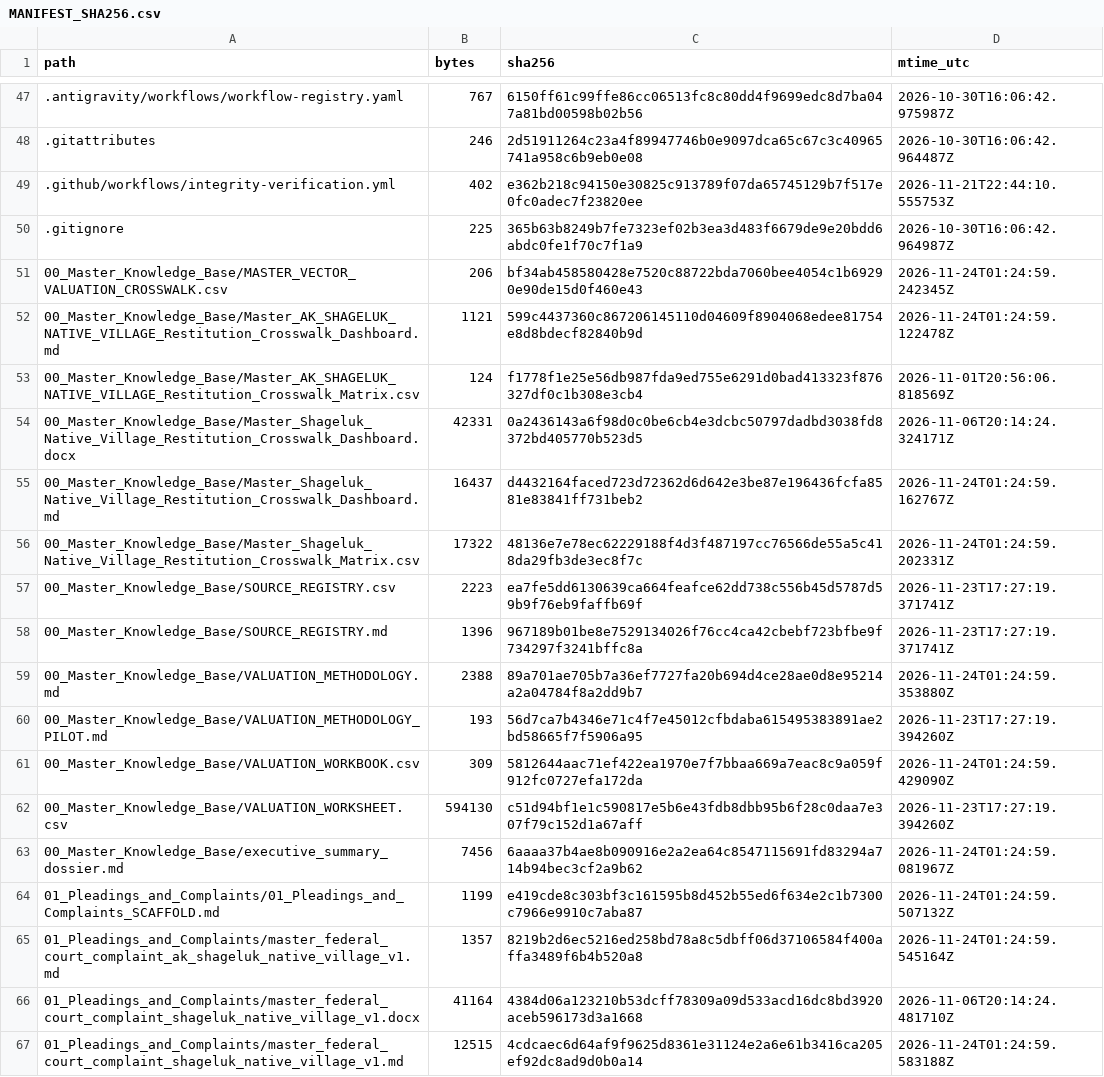
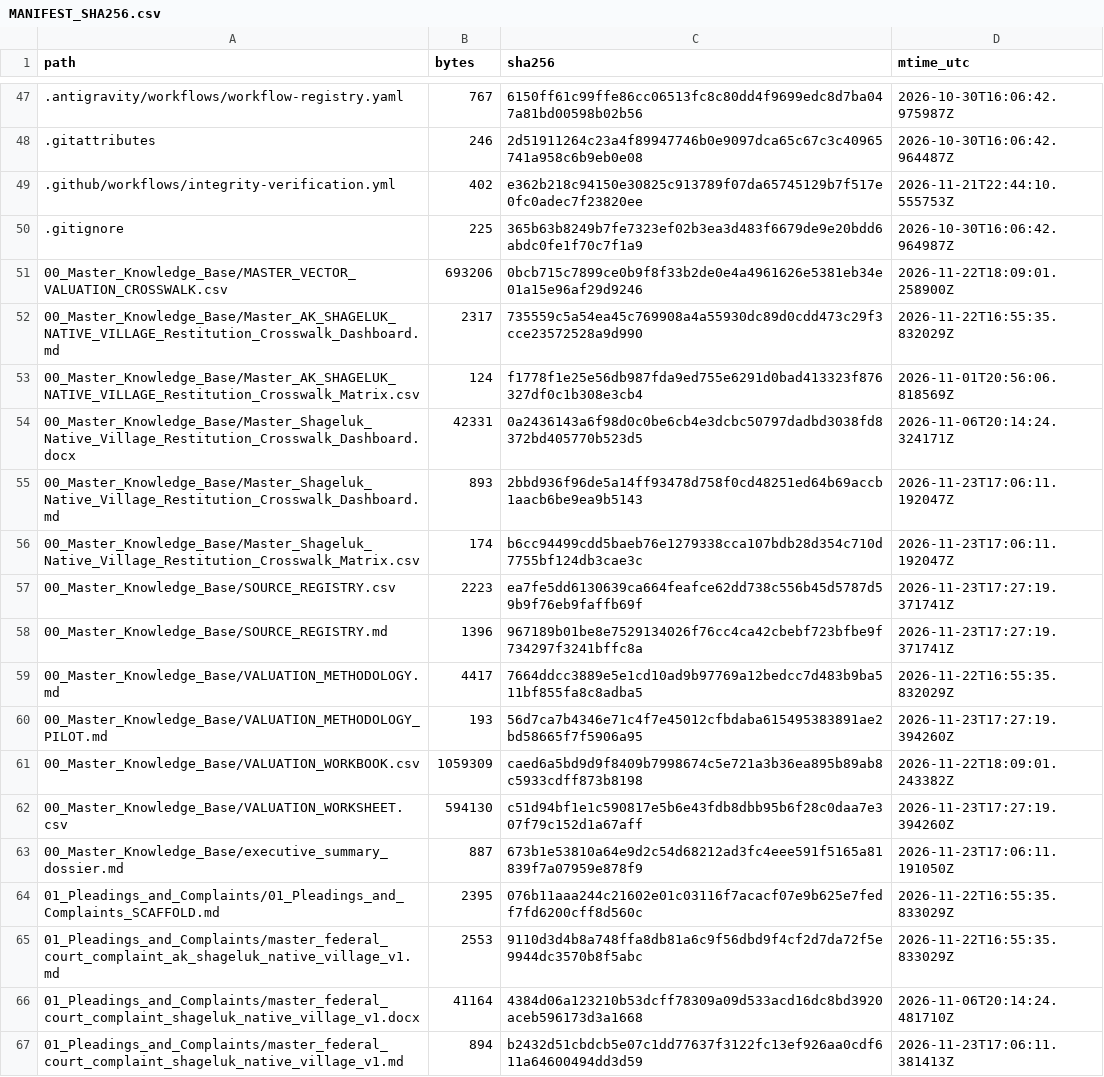
Before and after one commit to GlobalRestitutionAlliance/turtle-island-us-ak-shageluk-native-village-master-litigation, a CSV file: 99_Archives_and_Manifests/MANIFEST_SHA256.csv, drawn as a sheet; only a part is shown, gaps mark what is left out; the diff covers the shown part only.

```diff
--- a/99_Archives_and_Manifests/MANIFEST_SHA256.csv
+++ b/99_Archives_and_Manifests/MANIFEST_SHA256.csv
@@ -50,18 +50,18 @@ path,bytes,sha256,mtime_utc
 .gitignore,225,365b63b8249b7fe7323ef02b3ea3d483f6679de9e20bdd6abdc0fe1f70c7f1a9,2026-10-30T16:06:42.964987Z
-00_Master_Knowledge_Base/MASTER_VECTOR_VALUATION_CROSSWALK.csv,206,bf34ab458580428e7520c88722bda7060bee4054c1b69290e90de15d0f460e43,2026-11-24T01:24:59.242345Z
-00_Master_Knowledge_Base/Master_AK_SHAGELUK_NATIVE_VILLAGE_Restitution_Crosswalk_Dashboard.md,1121,599c4437360c867206145110d04609f8904068edee81754e8d8bdecf82840b9d,2026-11-24T01:24:59.122478Z
+00_Master_Knowledge_Base/MASTER_VECTOR_VALUATION_CROSSWALK.csv,693206,0bcb715c7899ce0b9f8f33b2de0e4a4961626e5381eb34e01a15e96af29d9246,2026-11-22T18:09:01.258900Z
+00_Master_Knowledge_Base/Master_AK_SHAGELUK_NATIVE_VILLAGE_Restitution_Crosswalk_Dashboard.md,2317,735559c5a54ea45c769908a4a55930dc89d0cdd473c29f3cce23572528a9d990,2026-11-22T16:55:35.832029Z
 00_Master_Knowledge_Base/Master_AK_SHAGELUK_NATIVE_VILLAGE_Restitution_Crosswalk_Matrix.csv,124,f1778f1e25e56db987fda9ed755e6291d0bad413323f876327df0c1b308e3cb4,2026-11-01T20:56:06.818569Z
 00_Master_Knowledge_Base/Master_Shageluk_Native_Village_Restitution_Crosswalk_Dashboard.docx,42331,0a2436143a6f98d0c0be6cb4e3dcbc50797dadbd3038fd8372bd405770b523d5,2026-11-06T20:14:24.324171Z
-00_Master_Knowledge_Base/Master_Shageluk_Native_Village_Restitution_Crosswalk_Dashboard.md,16437,d4432164faced723d72362d6d642e3be87e196436fcfa8581e83841ff731beb2,2026-11-24T01:24:59.162767Z
-00_Master_Knowledge_Base/Master_Shageluk_Native_Village_Restitution_Crosswalk_Matrix.csv,17322,48136e7e78ec62229188f4d3f487197cc76566de55a5c418da29fb3de3ec8f7c,2026-11-24T01:24:59.202331Z
+00_Master_Knowledge_Base/Master_Shageluk_Native_Village_Restitution_Crosswalk_Dashboard.md,893,2bbd936f96de5a14ff93478d758f0cd48251ed64b69accb1aacb6be9ea9b5143,2026-11-23T17:06:11.192047Z
+00_Master_Knowledge_Base/Master_Shageluk_Native_Village_Restitution_Crosswalk_Matrix.csv,174,b6cc94499cdd5baeb76e1279338cca107bdb28d354c710d7755bf124db3cae3c,2026-11-23T17:06:11.192047Z
 00_Master_Knowledge_Base/SOURCE_REGISTRY.csv,2223,ea7fe5dd6130639ca664feafce62dd738c556b45d5787d59b9f76eb9faffb69f,2026-11-23T17:27:19.371741Z
 00_Master_Knowledge_Base/SOURCE_REGISTRY.md,1396,967189b01be8e7529134026f76cc4ca42cbebf723bfbe9f734297f3241bffc8a,2026-11-23T17:27:19.371741Z
-00_Master_Knowledge_Base/VALUATION_METHODOLOGY.md,2388,89a701ae705b7a36ef7727fa20b694d4ce28ae0d8e95214a2a04784f8a2dd9b7,2026-11-24T01:24:59.353880Z
+00_Master_Knowledge_Base/VALUATION_METHODOLOGY.md,4417,7664ddcc3889e5e1cd10ad9b97769a12bedcc7d483b9ba511bf855fa8c8adba5,2026-11-22T16:55:35.832029Z
 00_Master_Knowledge_Base/VALUATION_METHODOLOGY_PILOT.md,193,56d7ca7b4346e71c4f7e45012cfbdaba615495383891ae2bd58665f7f5906a95,2026-11-23T17:27:19.394260Z
-00_Master_Knowledge_Base/VALUATION_WORKBOOK.csv,309,5812644aac71ef422ea1970e7f7bbaa669a7eac8c9a059f912fc0727efa172da,2026-11-24T01:24:59.429090Z
+00_Master_Knowledge_Base/VALUATION_WORKBOOK.csv,1059309,caed6a5bd9d9f8409b7998674c5e721a3b36ea895b89ab8c5933cdff873b8198,2026-11-22T18:09:01.243382Z
 00_Master_Knowledge_Base/VALUATION_WORKSHEET.csv,594130,c51d94bf1e1c590817e5b6e43fdb8dbb95b6f28c0daa7e307f79c152d1a67aff,2026-11-23T17:27:19.394260Z
-00_Master_Knowledge_Base/executive_summary_dossier.md,7456,6aaaa37b4ae8b090916e2a2ea64c8547115691fd83294a714b94bec3cf2a9b62,2026-11-24T01:24:59.081967Z
-01_Pleadings_and_Complaints/01_Pleadings_and_Complaints_SCAFFOLD.md,1199,e419cde8c303bf3c161595b8d452b55ed6f634e2c1b7300c7966e9910c7aba87,2026-11-24T01:24:59.507132Z
-01_Pleadings_and_Complaints/master_federal_court_complaint_ak_shageluk_native_village_v1.md,1357,8219b2d6ec5216ed258bd78a8c5dbff06d37106584f400affa3489f6b4b520a8,2026-11-24T01:24:59.545164Z
+00_Master_Knowledge_Base/executive_summary_dossier.md,887,673b1e53810a64e9d2c54d68212ad3fc4eee591f5165a81839f7a07959e878f9,2026-11-23T17:06:11.191050Z
+01_Pleadings_and_Complaints/01_Pleadings_and_Complaints_SCAFFOLD.md,2395,076b11aaa244c21602e01c03116f7acacf07e9b625e7fedf7fd6200cff8d560c,2026-11-22T16:55:35.833029Z
+01_Pleadings_and_Complaints/master_federal_court_complaint_ak_shageluk_native_village_v1.md,2553,9110d3d4b8a748ffa8db81a6c9f56dbd9f4cf2d7da72f5e9944dc3570b8f5abc,2026-11-22T16:55:35.833029Z
 01_Pleadings_and_Complaints/master_federal_court_complaint_shageluk_native_village_v1.docx,41164,4384d06a123210b53dcff78309a09d533acd16dc8bd3920aceb596173d3a1668,2026-11-06T20:14:24.481710Z
-01_Pleadings_and_Complaints/master_federal_court_complaint_shageluk_native_village_v1.md,12515,4cdcaec6d64af9f9625d8361e31124e2a6e61b3416ca205ef92dc8ad9d0b0a14,2026-11-24T01:24:59.583188Z
+01_Pleadings_and_Complaints/master_federal_court_complaint_shageluk_native_village_v1.md,894,b2432d51cbdcb5e07c1dd77637f3122fc13ef926aa0cdf611a64600494dd3d59,2026-11-23T17:06:11.381413Z
```
Also changed, not shown: 80 edited cells elsewhere in this file, 37 other files.
